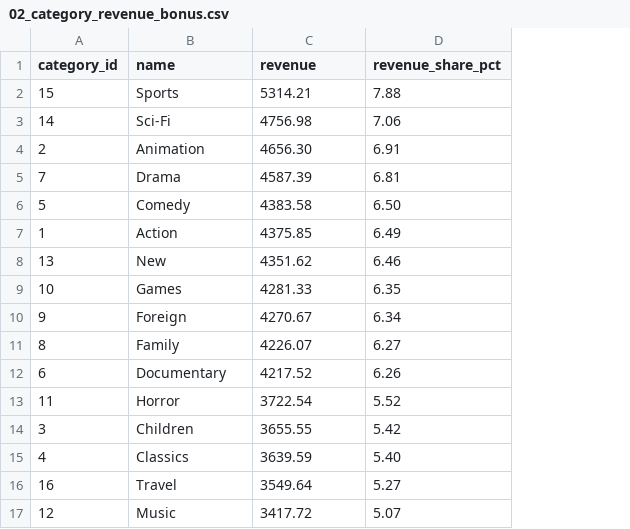
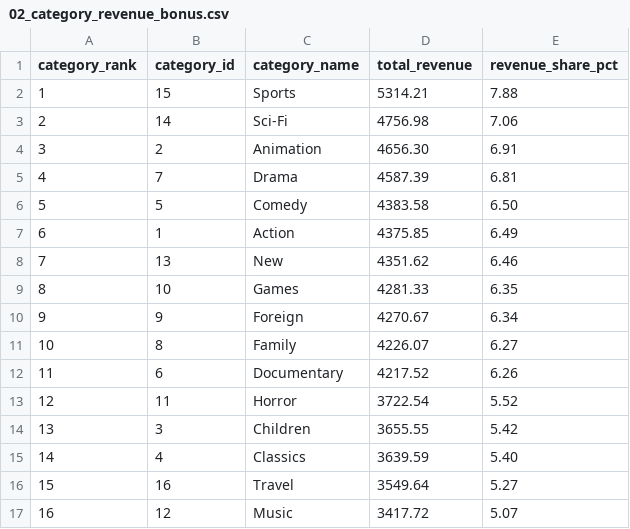
Before and after one commit to burcusuzer/dvd-rental-business-performance-analysis, a CSV file: results/02_category_revenue_bonus.csv, drawn as a sheet; addresses are those after the commit; the diff names each change by its address in the sheet, - before the commit and + after, or states it on an @@ line.

```diff
--- a/results/02_category_revenue_bonus.csv
+++ b/results/02_category_revenue_bonus.csv
+column A (category_rank), rows 2-17: 1 | 2 | 3 | 4 | 5 | 6 | 7 | 8 | 9 | 10 | 11 | 12 | 13 | 14 | 15 | 16
-C1: name
+C1: category_name
-D1: revenue
+D1: total_revenue
```
Also changed, not shown: results/01_top_customers.csv, 10 other files.
